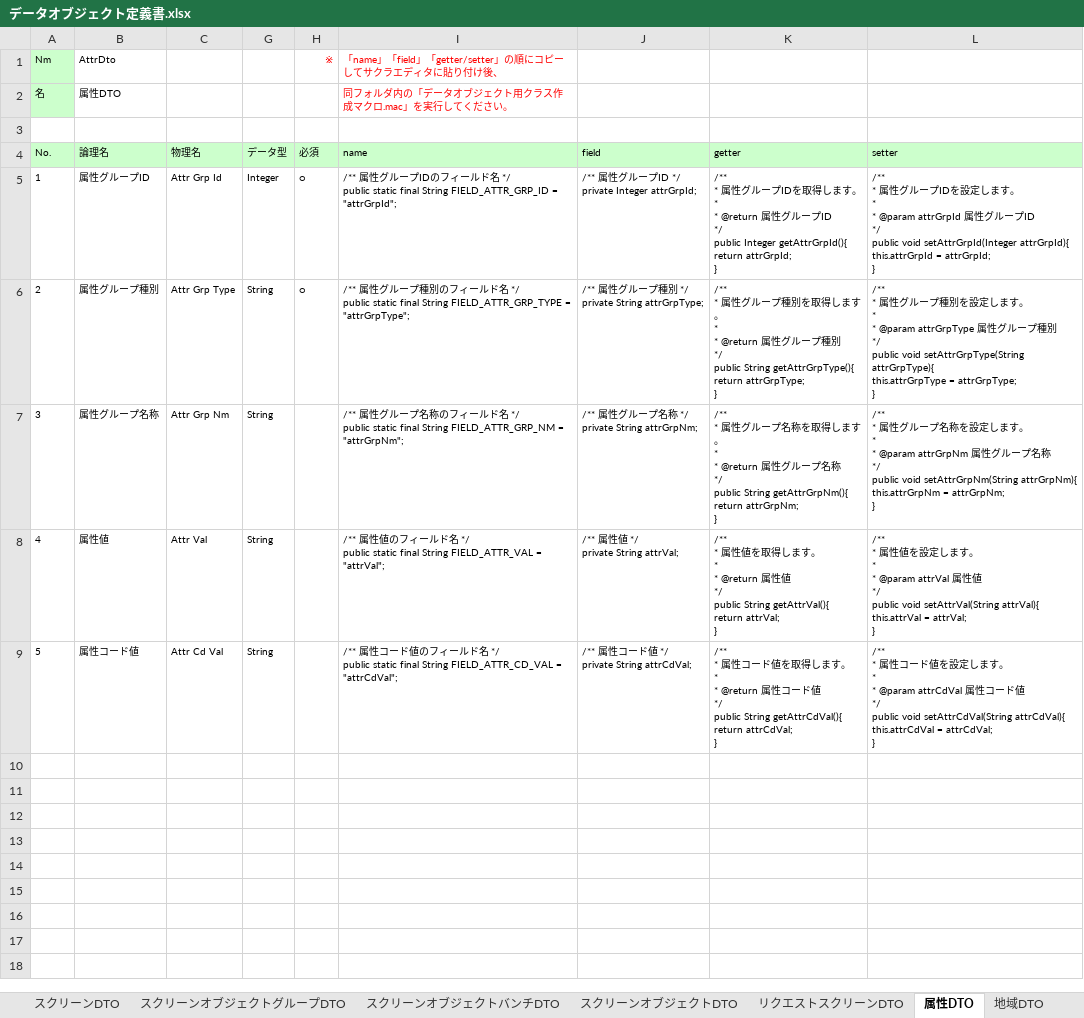
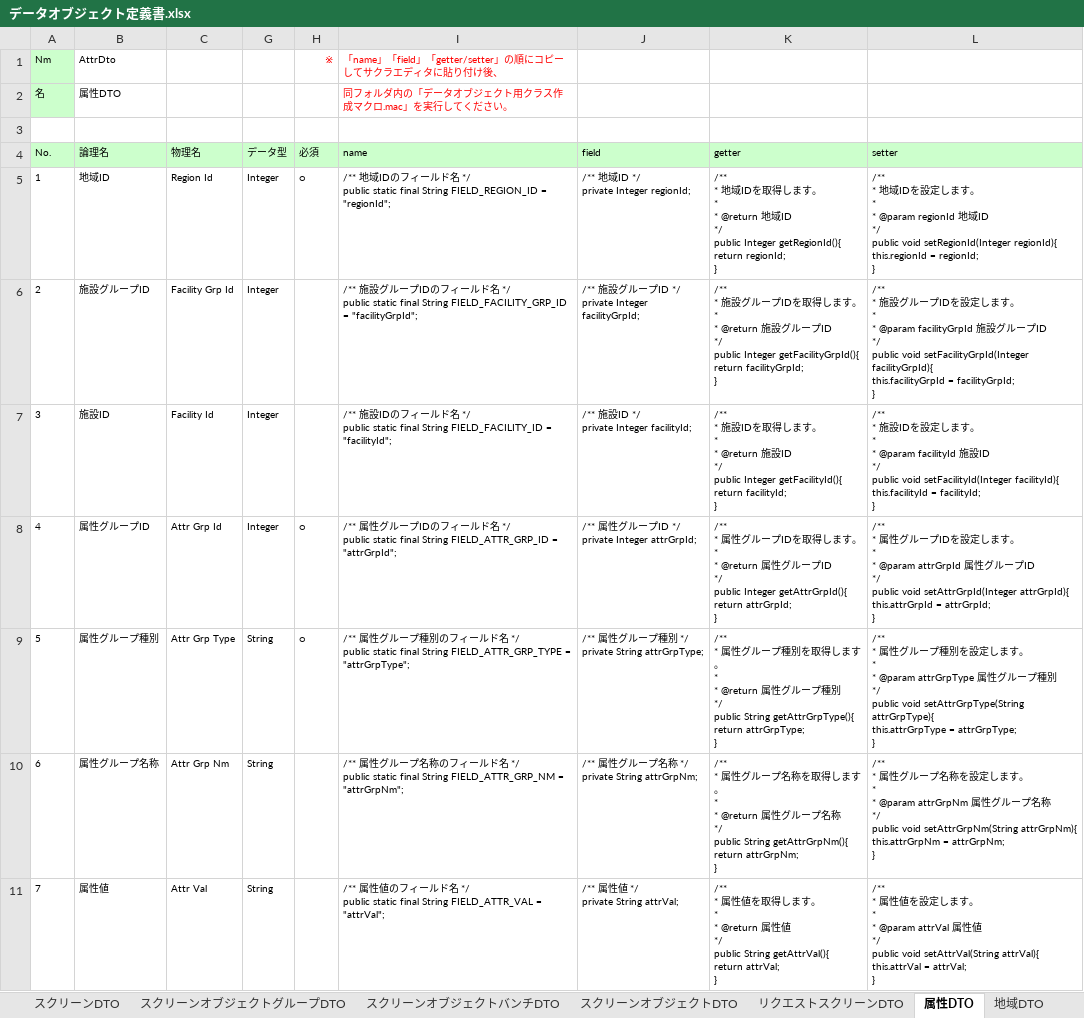
Before and after one commit to virtualex-project-x/melip-doc, an Excel workbook: 03_設計/06_データオブジェクト/データオブジェクト定義書.xlsx, sheet 属性DTO, drawn as a sheet; only a part is shown; the shorter side is filled out with more unchanged rows; values as stored, in another font and other column widths than the file's, no borders; addresses are those after the commit; ↵ is a line break in a cell; the diff names each change by its address in the sheet, - before the commit and + after, or states it on an @@ line.

Commit message:
[modify]IFで使用するオブジェクトの修正
下記オブジェクトに"RegionId","FacilityGrpId","FacilityId"を追加
　- ScreenObjGrpDto
　- AttrDto

```diff
--- a/03_設計/06_データオブジェクト/データオブジェクト定義書.xlsx (sheet 属性DTO)
+++ b/03_設計/06_データオブジェクト/データオブジェクト定義書.xlsx (sheet 属性DTO)
+row 5: 1 | 地域ID | Region Id | Integer | ○ | /** 地域IDのフィールド名 */ ↵ public static final String FIELD_REGION_ID = "regionId"; | /** 地域ID */ ↵ private Integer regionId; | /** ↵ * 地域IDを取得します。 ↵ * ↵ * @return 地域ID ↵ */ ↵ public Integer getRegionId(){ ↵ return regionId; ↵ } | /** ↵ * 地域IDを設定します。 ↵ * ↵ * @param regionId 地域ID ↵ */ ↵ public void setRegionId(Integer regionId){ ↵ this.regionId = regionId; ↵ }
+row 6: 2 | 施設グループID | Facility Grp Id | Integer |  | /** 施設グループIDのフィールド名 */ ↵ public static final String FIELD_FACILITY_GRP_ID = "facilityGrpId"; | /** 施設グループID */ ↵ private Integer facilityGrpId; | /** ↵ * 施設グループIDを取得します。 ↵ * ↵ * @return 施設グループID ↵ */ ↵ public Integer getFacilityGrpId(){ ↵ return facilityGrpId; ↵ } | /** ↵ * 施設グループIDを設定します。 ↵ * ↵ * @param facilityGrpId 施設グループID ↵ */ ↵ public void setFacilityGrpId(Integer facilityGrpId){ ↵ this.facilityGrpId = facilityGrpId; ↵ }
+row 7: 3 | 施設ID | Facility Id | Integer |  | /** 施設IDのフィールド名 */ ↵ public static final String FIELD_FACILITY_ID = "facilityId"; | /** 施設ID */ ↵ private Integer facilityId; | /** ↵ * 施設IDを取得します。 ↵ * ↵ * @return 施設ID ↵ */ ↵ public Integer getFacilityId(){ ↵ return facilityId; ↵ } | /** ↵ * 施設IDを設定します。 ↵ * ↵ * @param facilityId 施設ID ↵ */ ↵ public void setFacilityId(Integer facilityId){ ↵ this.facilityId = facilityId; ↵ }
@@ column A (No.) renumbered from row 8 down @@
```
Also changed, not shown: sheet スクリーンオブジェクトバンチDTO, formulas that keep their value, hidden cells, 80_補足資料/D-002_スクリーンオブジェクトをJSONで返却する方法【IF】.xlsx.
